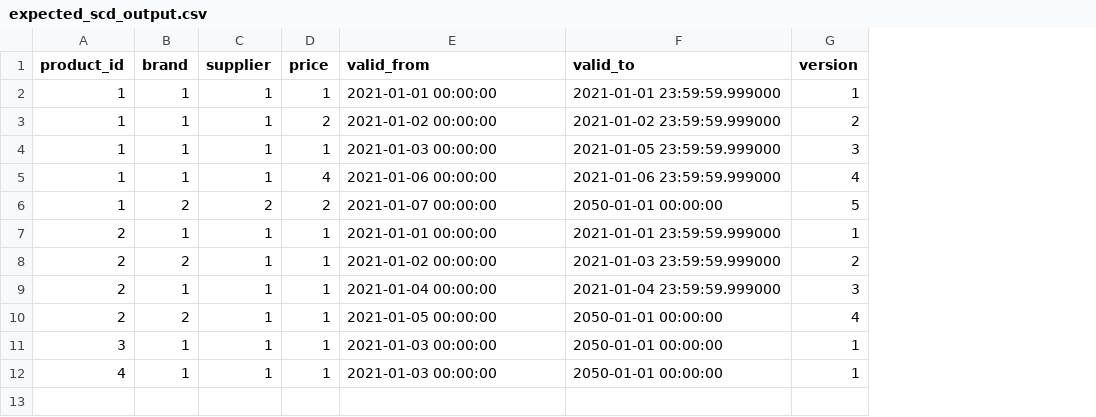
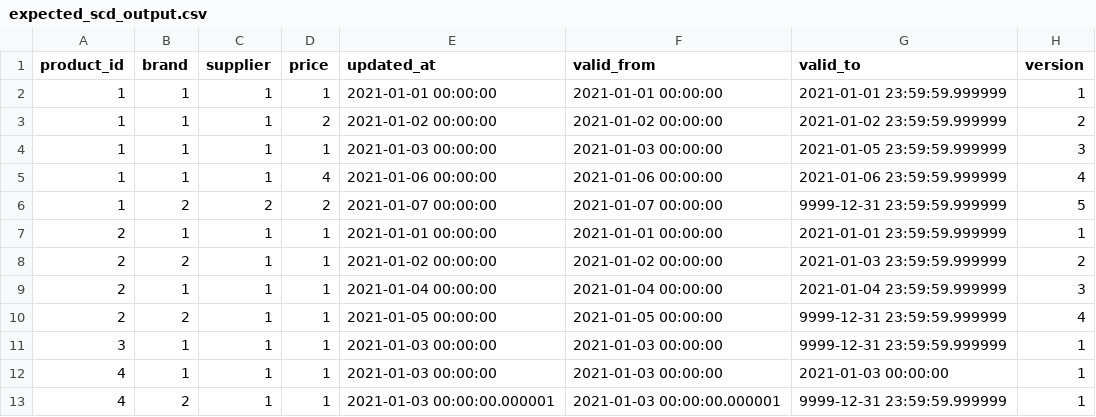
Before and after one commit to mhlabs/dbt-bq-macros, a CSV file: integration_tests/seeds/expected_scd_output.csv, drawn as a sheet; addresses are those after the commit; the diff names each change by its address in the sheet, - before the commit and + after, or states it on an @@ line.

```diff
--- a/integration_tests/seeds/expected_scd_output.csv
+++ b/integration_tests/seeds/expected_scd_output.csv
+column E (updated_at), rows 2-12: 2021-01-01 00:00:00 | 2021-01-02 00:00:00 | 2021-01-03 00:00:00 | 2021-01-06 00:00:00 | 2021-01-07 00:00:00 | 2021-01-01 00:00:00 | 2021-01-02 00:00:00 | 2021-01-04 00:00:00 | 2021-01-05 00:00:00 | 2021-01-03 00:00:00 | 2021-01-03 00:00:00
-G2 (valid_to): 2021-01-01 23:59:59.999000
+G2 (valid_to): 2021-01-01 23:59:59.999999
-G3 (valid_to): 2021-01-02 23:59:59.999000
+G3 (valid_to): 2021-01-02 23:59:59.999999
-G4 (valid_to): 2021-01-05 23:59:59.999000
+G4 (valid_to): 2021-01-05 23:59:59.999999
-G5 (valid_to): 2021-01-06 23:59:59.999000
+G5 (valid_to): 2021-01-06 23:59:59.999999
-G6 (valid_to): 2050-01-01 00:00:00
+G6 (valid_to): 9999-12-31 23:59:59.999999
-G7 (valid_to): 2021-01-01 23:59:59.999000
+G7 (valid_to): 2021-01-01 23:59:59.999999
-G8 (valid_to): 2021-01-03 23:59:59.999000
+G8 (valid_to): 2021-01-03 23:59:59.999999
-G9 (valid_to): 2021-01-04 23:59:59.999000
+G9 (valid_to): 2021-01-04 23:59:59.999999
-G10:G11 (valid_to): 2050-01-01 00:00:00
+G10:G11 (valid_to): 9999-12-31 23:59:59.999999
-G12 (valid_to): 2050-01-01 00:00:00
+G12 (valid_to): 2021-01-03 00:00:00
+row 13: 4 | 2 | 1 | 1 | 2021-01-03 00:00:00.000001 | 2021-01-03 00:00:00.000001 | 9999-12-31 23:59:59.999999 | 1
```
Also changed, not shown: integration_tests/seeds/scd_test_data.csv, 2 other files.
